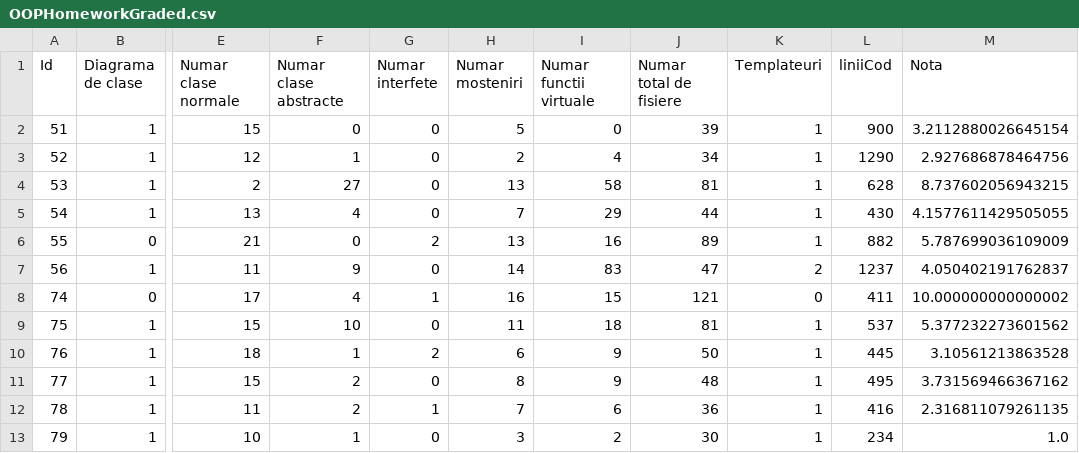
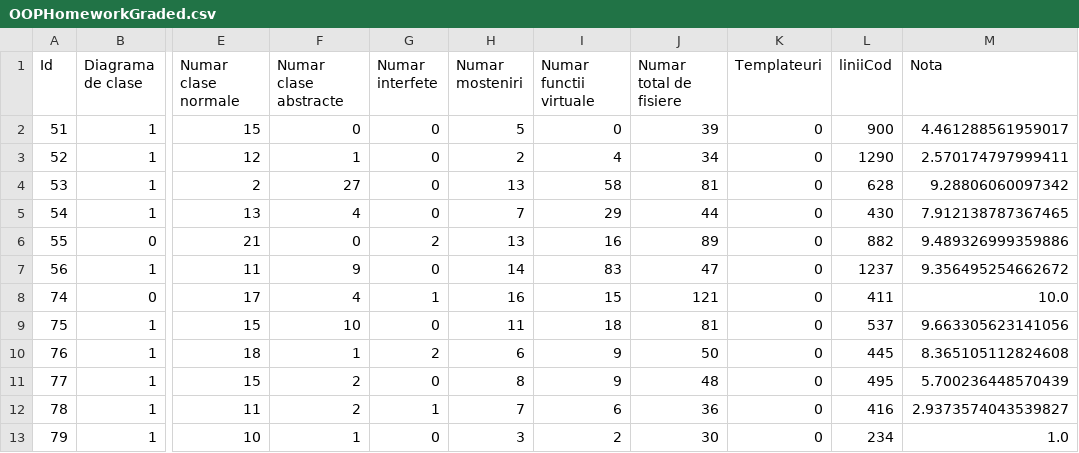
Before and after one commit to 0x435446/SistemDeNotarePOO, a CSV file: resources/OOPHomeworkGraded.csv, drawn as a sheet; only a part is shown, gaps mark what is left out; the diff names each change by its address in the sheet, - before the commit and + after, or states it on an @@ line.

```diff
--- a/resources/OOPHomeworkGraded.csv
+++ b/resources/OOPHomeworkGraded.csv
-K2:K6 (Templateuri): 1
+K2:K6 (Templateuri): 0
-M2 (Nota): 3.2112880026645154
+M2 (Nota): 4.461288561959017
-M3 (Nota): 2.927686878464756
+M3 (Nota): 2.570174797999411
-M4 (Nota): 8.737602056943215
+M4 (Nota): 9.28806060097342
-M5 (Nota): 4.1577611429505055
+M5 (Nota): 7.912138787367465
-M6 (Nota): 5.787699036109009
+M6 (Nota): 9.489326999359886
-K7 (Templateuri): 2
+K7 (Templateuri): 0
-M7 (Nota): 4.050402191762837
+M7 (Nota): 9.356495254662672
-M8 (Nota): 10.000000000000002
+M8 (Nota): 10.0
-K9:K13 (Templateuri): 1
+K9:K13 (Templateuri): 0
-M9 (Nota): 5.377232273601562
+M9 (Nota): 9.663305623141056
-M10 (Nota): 3.10561213863528
+M10 (Nota): 8.365105112824608
-M11 (Nota): 3.731569466367162
+M11 (Nota): 5.700236448570439
-M12 (Nota): 2.316811079261135
+M12 (Nota): 2.9373574043539827
```
Also changed, not shown: resources/OOPHomeworkTest.csv, resources/OOPHomeworkTrain.csv, 3 other files.
